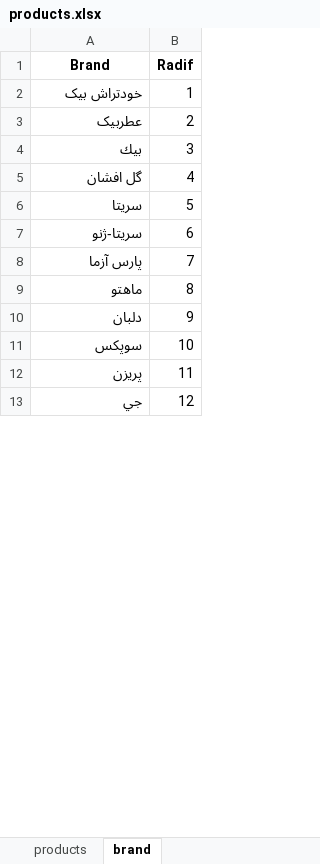
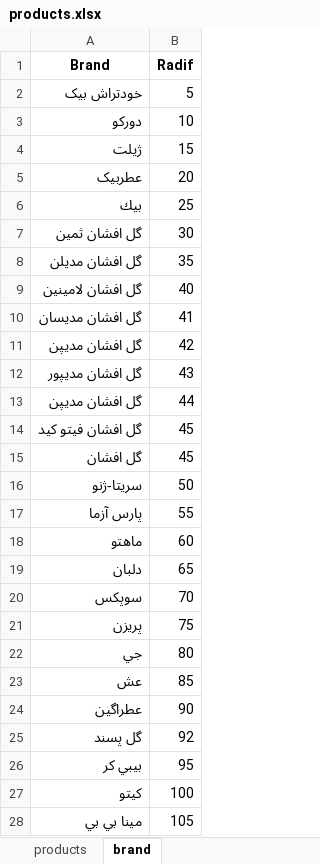
Before and after one commit to kiyarad-golestani/sales-management-system, an Excel workbook: products.xlsx, sheet brand, drawn as a sheet; only a part is shown; values as stored, in another font and other column widths than the file's, no borders; removed rows and columns are numbered as before the commit, all else as after; the diff covers the shown part only; the diff names each change by its address in the sheet, - before the commit and + after, or states it on an @@ line.

```diff
--- a/products.xlsx (sheet brand)
+++ b/products.xlsx (sheet brand)
-B2 (Radif): 1
+B2 (Radif): 5
+row 3: دوركو | 10
+row 4: ژيلت | 15
-B5 (Radif): 2
+B5 (Radif): 20
-B6 (Radif): 3
+B6 (Radif): 25
+row 7: گل افشان ثمين | 30
+row 8: گل افشان مدیلن | 35
+row 9: گل افشان لامینین | 40
+row 10: گل افشان مدیسان | 41
+row 11: گل افشان مدیپن | 42
+row 12: گل افشان مدیپور | 43
+row 13: گل افشان مدیپن | 44
+row 14: گل افشان فیتو کید | 45
-B15 (Radif): 4
+B15 (Radif): 45
-row 6: سريتا | 5
-B16 (Radif): 6
+B16 (Radif): 50
-B17 (Radif): 7
+B17 (Radif): 55
-B18 (Radif): 8
+B18 (Radif): 60
-B19 (Radif): 9
+B19 (Radif): 65
-B20 (Radif): 10
+B20 (Radif): 70
-B21 (Radif): 11
+B21 (Radif): 75
-B22 (Radif): 12
+B22 (Radif): 80
+row 23: عش | 85
+row 24: عطراگين | 90
+row 25: گل پسند | 92
+row 26: بيبي كر | 95
+row 27: کيتو | 100
+row 28: مينا بي بي | 105
```
Also changed, not shown: 10 added rows, 17 removed rows and 129 edited cells elsewhere in this sheet, sheet products.
